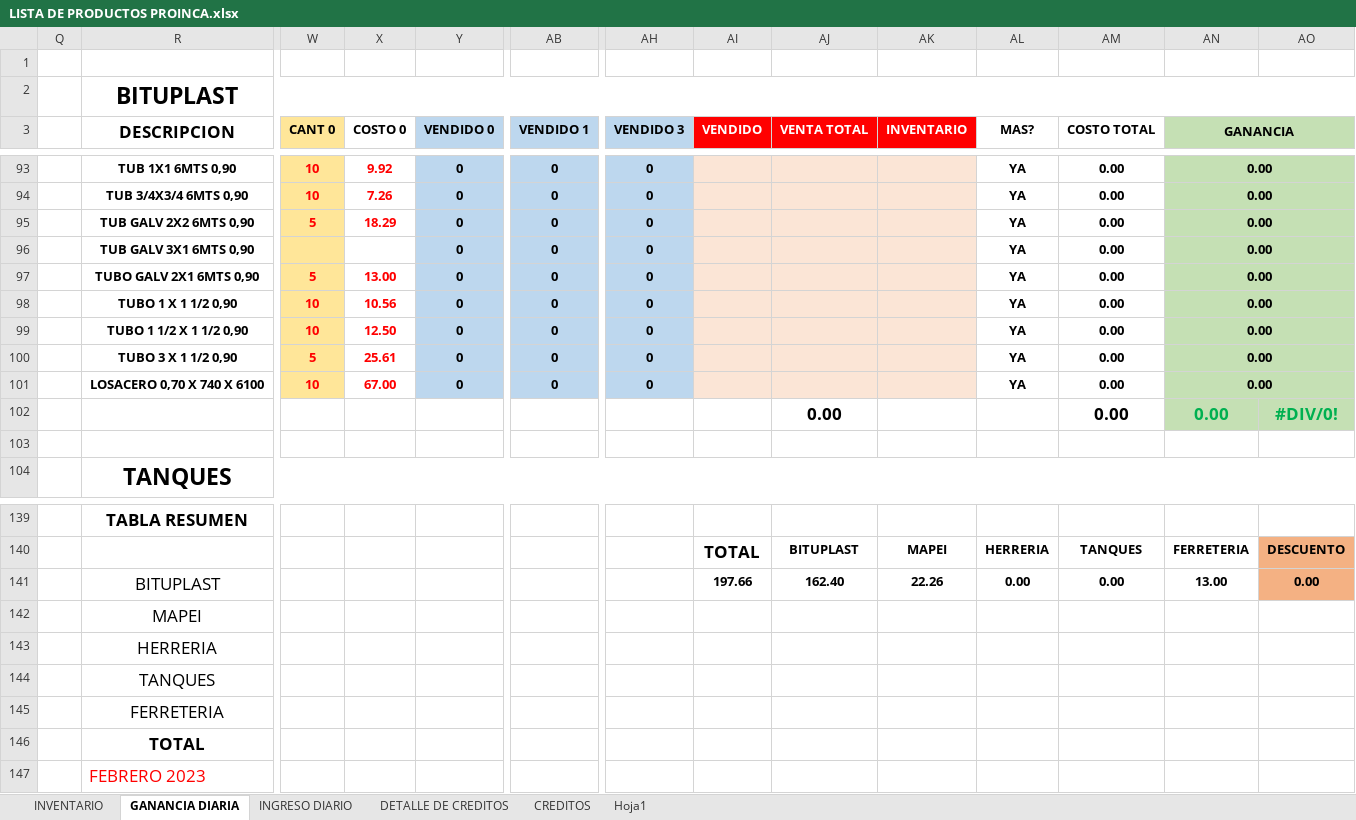
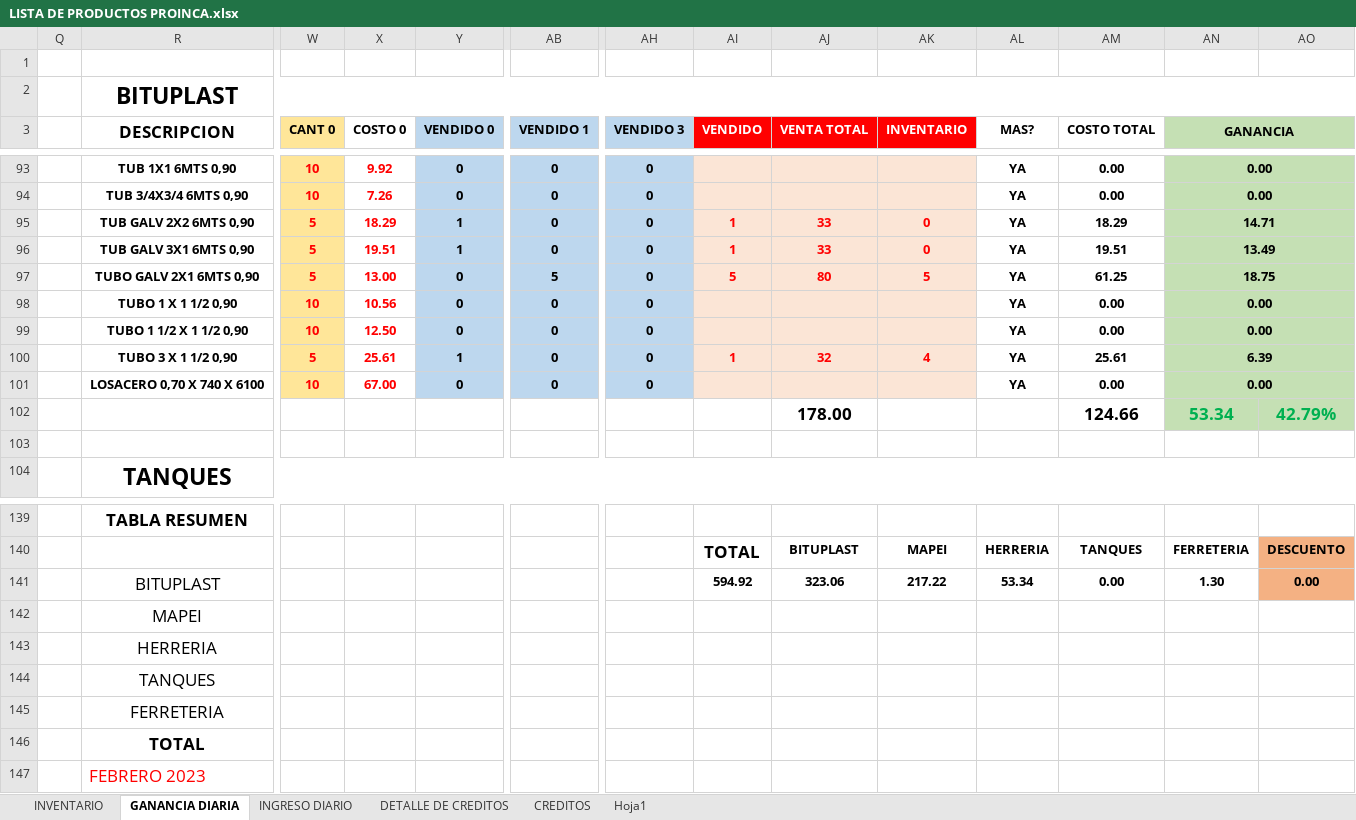
Before and after one commit to JPuente25/Proinca, an Excel workbook: LISTA DE PRODUCTOS PROINCA.xlsx, sheet GANANCIA DIARIA, drawn as a sheet; only a part is shown, gaps mark what is left out; values as stored, in another font and other column widths than the file's, no borders; removed rows and columns are numbered as before the commit, all else as after; rows hold the shown columns only; the diff covers the shown part only; the diff names each change by its address in the sheet, - before the commit and + after, or states it on an @@ line.

```diff
--- a/LISTA DE PRODUCTOS PROINCA.xlsx (sheet GANANCIA DIARIA)
+++ b/LISTA DE PRODUCTOS PROINCA.xlsx (sheet GANANCIA DIARIA)
-Y95 (VENDIDO 0): 0
+Y95 (VENDIDO 0): 1
-AI95 (VENDIDO): (empty)
+AI95 (VENDIDO): 1
-AJ95 (VENTA TOTAL): (empty)
+AJ95 (VENTA TOTAL): 33
-AK95 (INVENTARIO): (empty)
+AK95 (INVENTARIO): 0
-AM95 (COSTO TOTAL): 0.00
+AM95 (COSTO TOTAL): 18.29
-AN95 (GANANCIA): 0.00
+AN95 (GANANCIA): 14.71
-row 96:  | TUB GALV 3X1 6MTS 0,90 |  |  | 0 | 0 | 0 |  |  |  | YA | 0.00 | 0.00
+row 96:  | TUB GALV 3X1 6MTS 0,90 | 5 | 19.51 | 1 | 0 | 0 | 1 | 33 | 0 | YA | 19.51 | 13.49
-AB97 (VENDIDO 1): 0
+AB97 (VENDIDO 1): 5
-AI97 (VENDIDO): (empty)
+AI97 (VENDIDO): 5
-AJ97 (VENTA TOTAL): (empty)
+AJ97 (VENTA TOTAL): 80
-AK97 (INVENTARIO): (empty)
+AK97 (INVENTARIO): 5
-AM97 (COSTO TOTAL): 0.00
+AM97 (COSTO TOTAL): 61.25
-AN97 (GANANCIA): 0.00
+AN97 (GANANCIA): 18.75
-Y100 (VENDIDO 0): 0
+Y100 (VENDIDO 0): 1
-AI100 (VENDIDO): (empty)
+AI100 (VENDIDO): 1
-AJ100 (VENTA TOTAL): (empty)
+AJ100 (VENTA TOTAL): 32
-AK100 (INVENTARIO): (empty)
+AK100 (INVENTARIO): 4
-AM100 (COSTO TOTAL): 0.00
+AM100 (COSTO TOTAL): 25.61
-AN100 (GANANCIA): 0.00
+AN100 (GANANCIA): 6.39
-row 102:  |  |  |  |  |  |  |  | 0.00 |  |  | 0.00 | 0.00 | #DIV/0!
+row 102:  |  |  |  |  |  |  |  | 178.00 |  |  | 124.66 | 53.34 | 42.79%
-row 141:  | BITUPLAST |  |  |  |  |  | 197.66 | 162.40 | 22.26 | 0.00 | 0.00 | 13.00 | 0.00
-row 142:  | MAPEI
-row 143:  | HERRERIA
+row 141:  | BITUPLAST |  |  |  |  |  | 594.92 | 323.06 | 217.22 | 53.34 | 0.00 | 1.30 | 0.00
+row 142:  | MAPEI
+row 143:  | HERRERIA
-row 145:  | FERRETERIA
-row 146:  | TOTAL
+row 145:  | FERRETERIA
+row 146:  | TOTAL
```
Also changed, not shown: 3 added rows, 3 removed rows and 85 edited cells elsewhere in this sheet, sheet DETALLE DE CREDITOS, sheet CREDITOS, sheet INGRESO DIARIO, formulas that keep their value.
